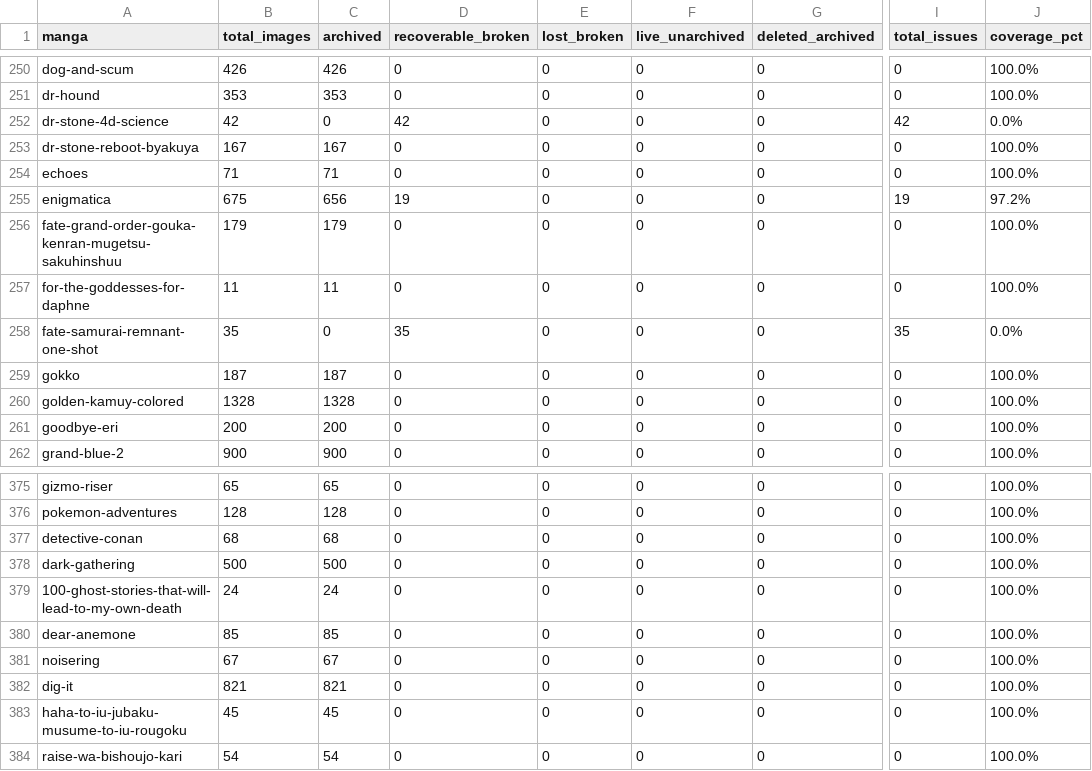
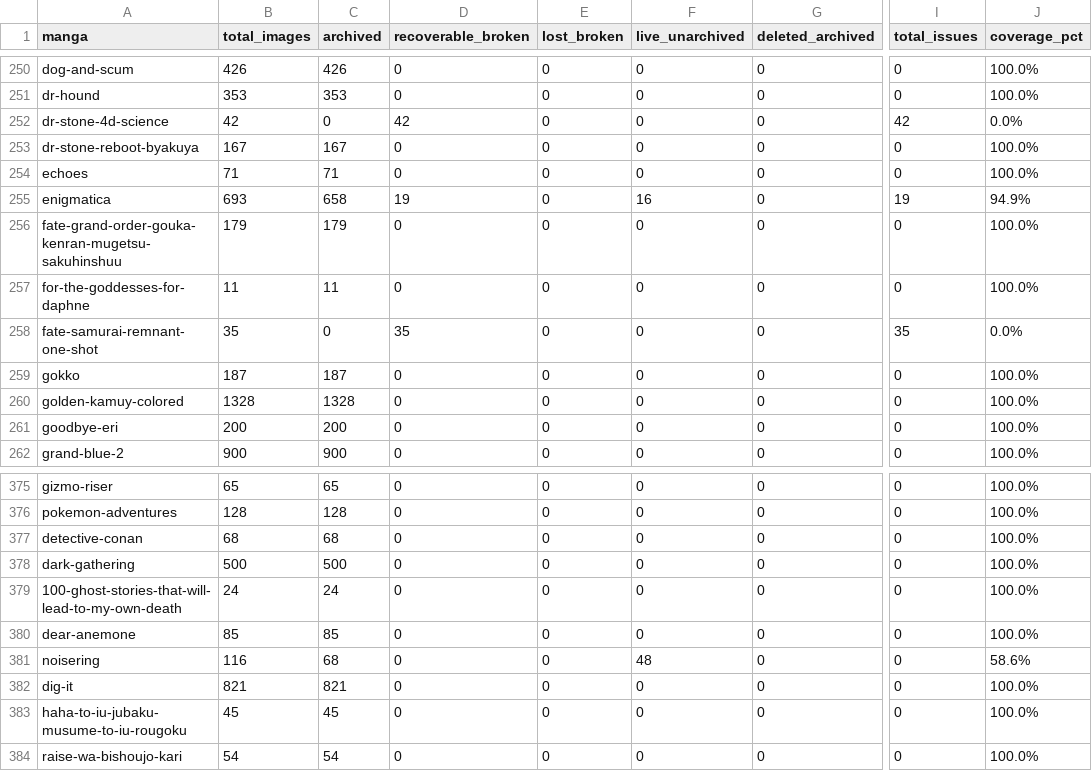
Before and after one commit to 24bit192kHz/3asq-image-recovery-site, a CSV file: report_by_manga.csv, drawn as a sheet; only a part is shown, gaps mark what is left out; the diff names each change by its address in the sheet, - before the commit and + after, or states it on an @@ line.

Commit message:
Update archive map to 286,696 captures

```diff
--- a/report_by_manga.csv
+++ b/report_by_manga.csv
-B255 (total_images): 675
+B255 (total_images): 693
-C255 (archived): 656
+C255 (archived): 658
-F255 (live_unarchived): 0
+F255 (live_unarchived): 16
-J255 (coverage_pct): 97.2%
+J255 (coverage_pct): 94.9%
-B381 (total_images): 67
+B381 (total_images): 116
-C381 (archived): 67
+C381 (archived): 68
-F381 (live_unarchived): 0
+F381 (live_unarchived): 48
-J381 (coverage_pct): 100.0%
+J381 (coverage_pct): 58.6%
```
Also changed, not shown: report_summary.csv, 4 other files.
